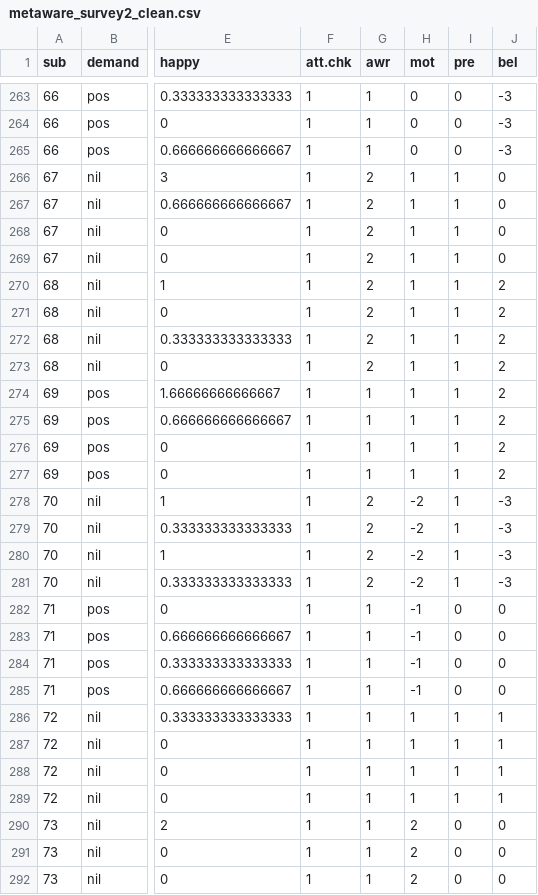
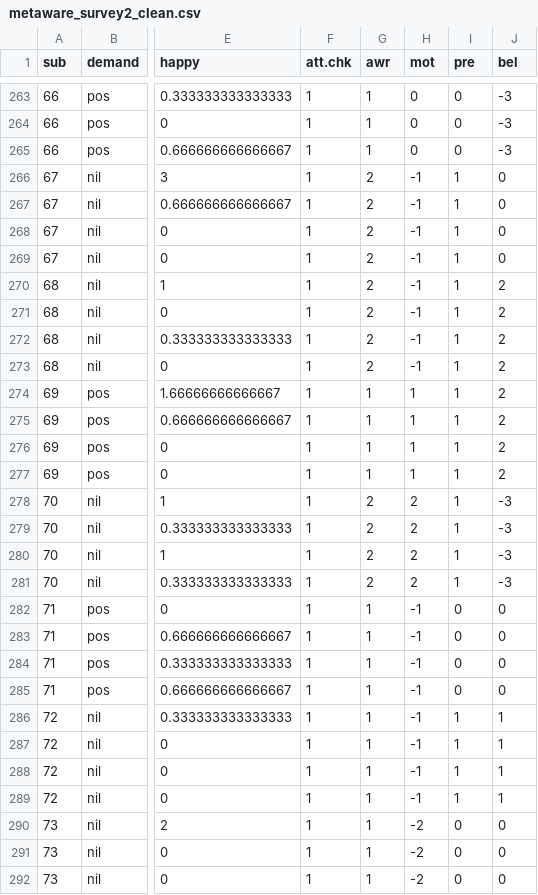
Before and after one commit to ColesNicholas/metaware, a CSV file: data/metaware_survey2_clean.csv, drawn as a sheet; only a part is shown, gaps mark what is left out; the diff covers the shown part only; the diff names each change by its address in the sheet, - before the commit and + after, or states it on an @@ line.

```diff
--- a/data/metaware_survey2_clean.csv
+++ b/data/metaware_survey2_clean.csv
-H266:H273 (mot): 1
+H266:H273 (mot): -1
-H278:H281 (mot): -2
+H278:H281 (mot): 2
-H286:H289 (mot): 1
+H286:H289 (mot): -1
-H290:H292 (mot): 2
+H290:H292 (mot): -2
```
Also changed, not shown: 177 edited cells elsewhere in this file, 8 other files.
